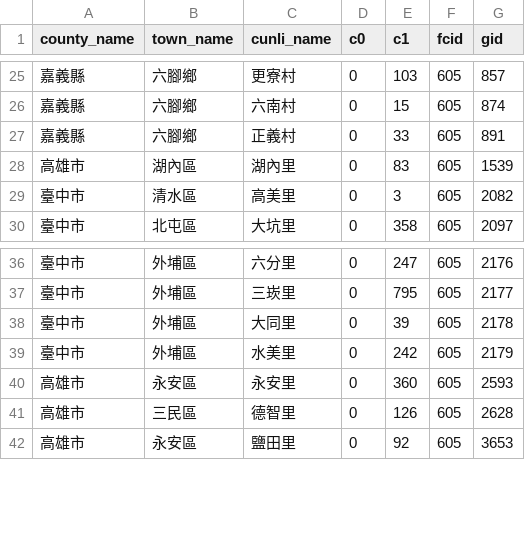
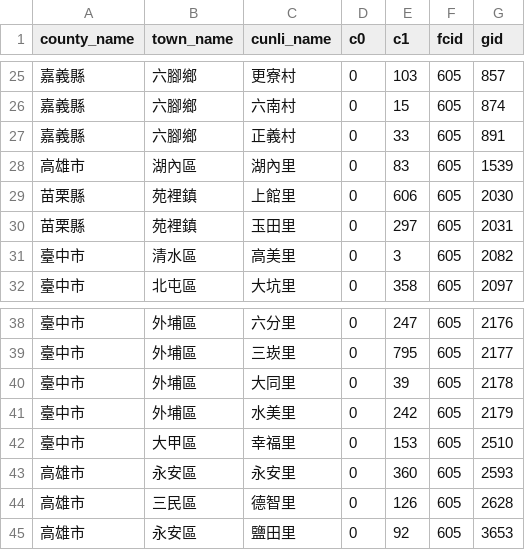
Before and after one commit to kiang/service.taipower.com.tw, a CSV file: docs/cunli.csv, drawn as a sheet; only a part is shown, gaps mark what is left out; the diff names each change by its address in the sheet, - before the commit and + after, or states it on an @@ line.

```diff
--- a/docs/cunli.csv
+++ b/docs/cunli.csv
+row 29: 苗栗縣 | 苑裡鎮 | 上館里 | 0 | 606 | 605 | 2030
+row 30: 苗栗縣 | 苑裡鎮 | 玉田里 | 0 | 297 | 605 | 2031
+row 42: 臺中市 | 大甲區 | 幸福里 | 0 | 153 | 605 | 2510
```
Also changed, not shown: docs/taipower.csv.
